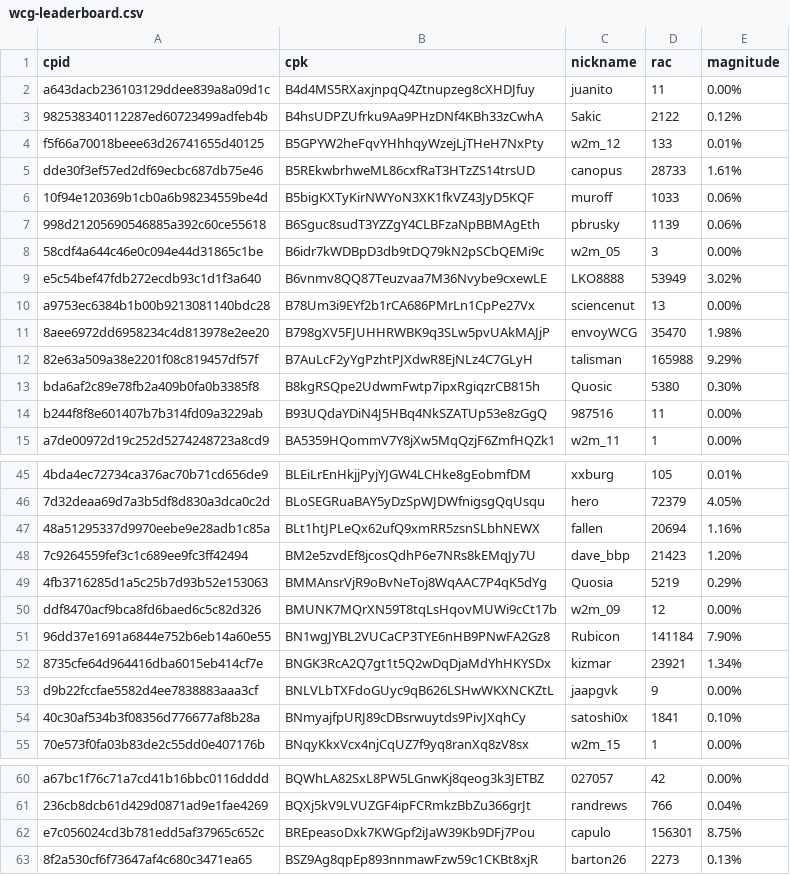
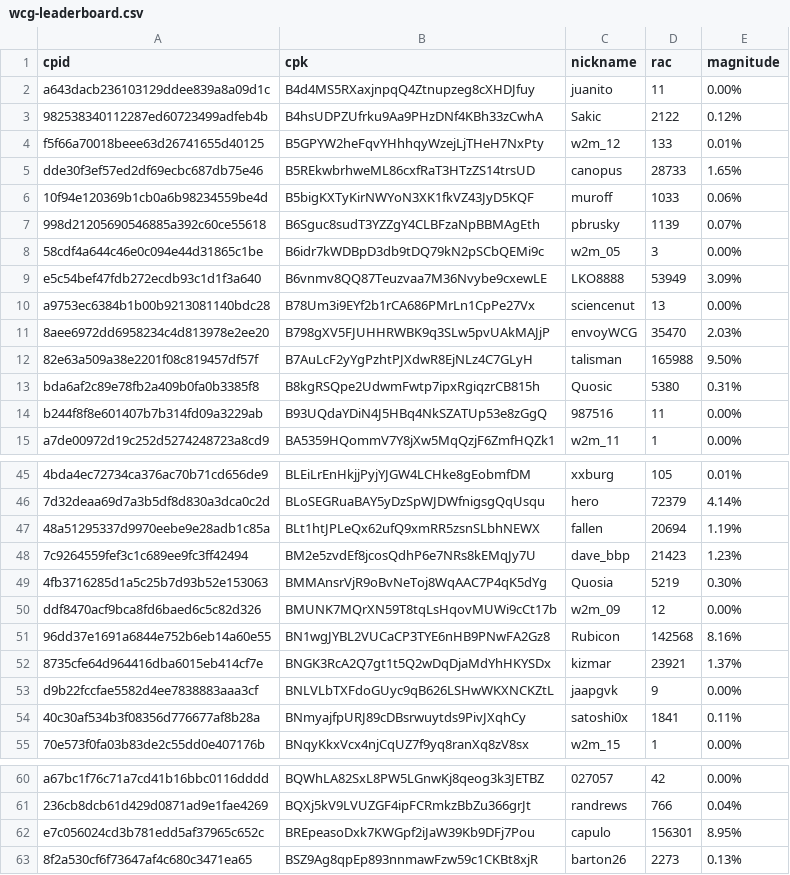
Before and after one commit to biblepay-community/bbp_stats, a CSV file: wcg-leaderboard.csv, drawn as a sheet; only a part is shown, gaps mark what is left out; the diff covers the shown part only; the diff names each change by its address in the sheet, - before the commit and + after, or states it on an @@ line.

```diff
--- a/wcg-leaderboard.csv
+++ b/wcg-leaderboard.csv
-E5 (magnitude): 1.61%
+E5 (magnitude): 1.65%
-E7 (magnitude): 0.06%
+E7 (magnitude): 0.07%
-E9 (magnitude): 3.02%
+E9 (magnitude): 3.09%
-E11 (magnitude): 1.98%
+E11 (magnitude): 2.03%
-E12 (magnitude): 9.29%
+E12 (magnitude): 9.50%
-E13 (magnitude): 0.30%
+E13 (magnitude): 0.31%
-E46 (magnitude): 4.05%
+E46 (magnitude): 4.14%
-E47 (magnitude): 1.16%
+E47 (magnitude): 1.19%
-E48 (magnitude): 1.20%
+E48 (magnitude): 1.23%
-E49 (magnitude): 0.29%
+E49 (magnitude): 0.30%
-D51 (rac): 141184
+D51 (rac): 142568
-E51 (magnitude): 7.90%
+E51 (magnitude): 8.16%
-E52 (magnitude): 1.34%
+E52 (magnitude): 1.37%
-E54 (magnitude): 0.10%
+E54 (magnitude): 0.11%
-E62 (magnitude): 8.75%
+E62 (magnitude): 8.95%
```
Also changed, not shown: 15 edited cells elsewhere in this file, dwssummary.csv, reward.csv, 1 other file.
